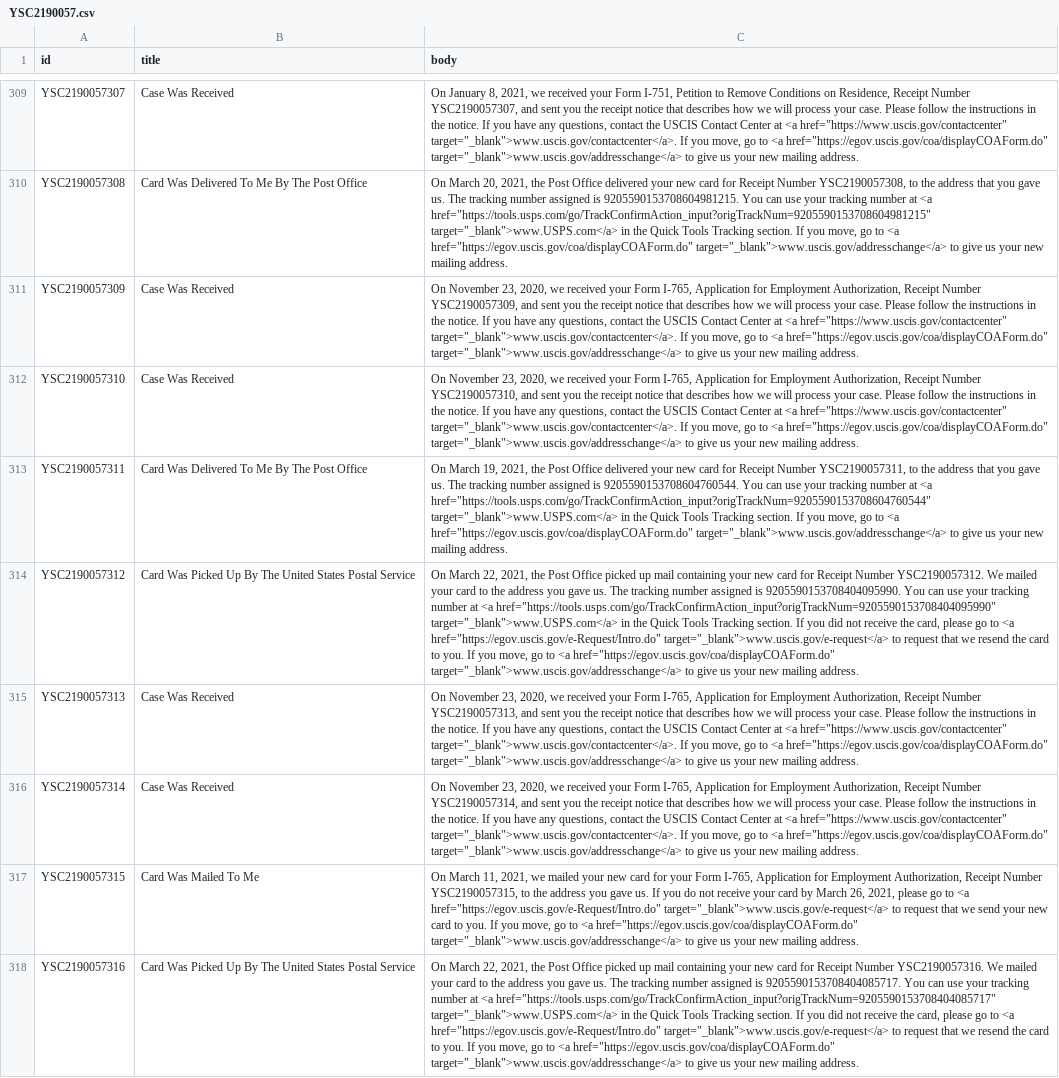
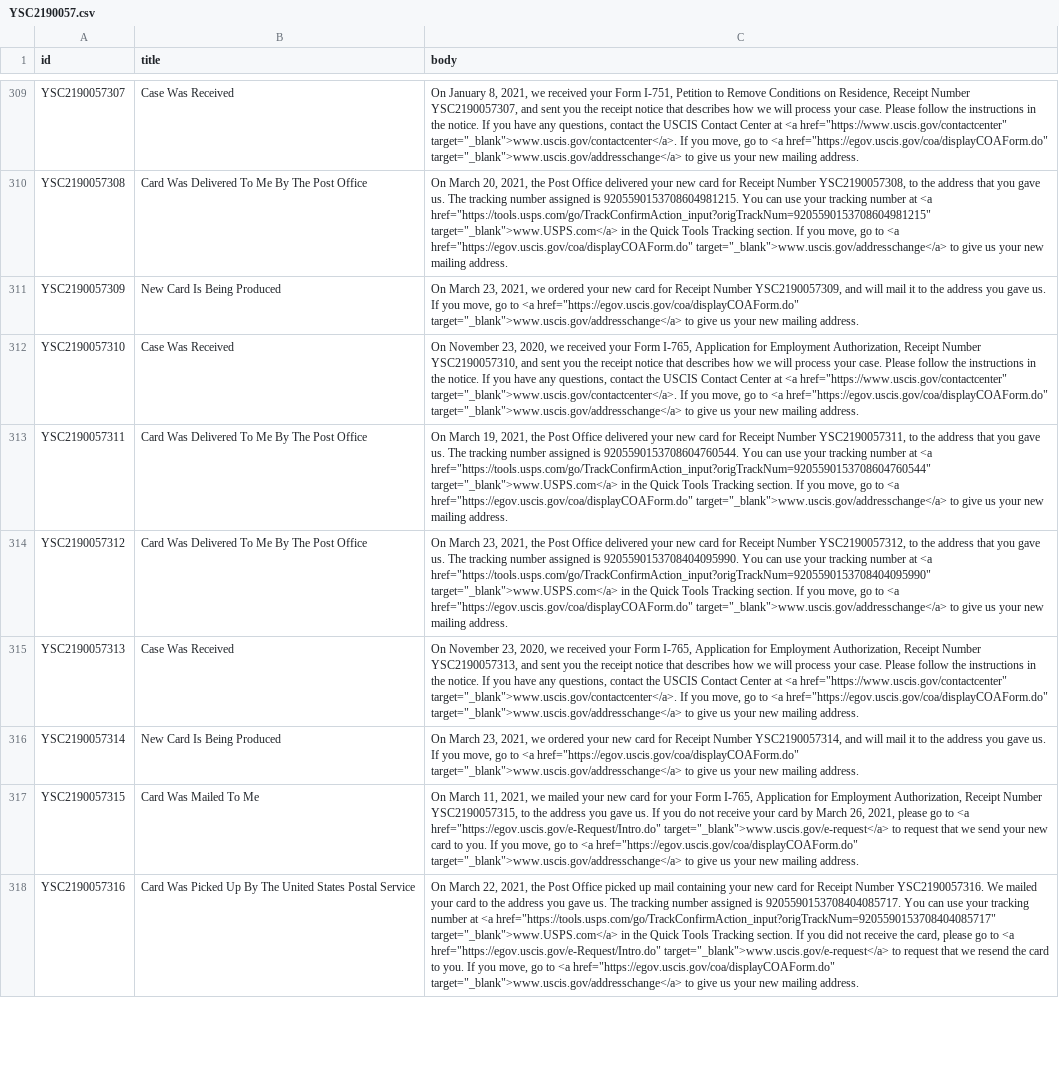
Before and after one commit to Shyamdeokr/opt-data, a CSV file: data/YSC2190057.csv, drawn as a sheet; only a part is shown, gaps mark what is left out; the diff covers the shown part only; the diff names each change by its address in the sheet, - before the commit and + after, or states it on an @@ line.

```diff
--- a/data/YSC2190057.csv
+++ b/data/YSC2190057.csv
-B311 (title): Case Was Received
+B311 (title): New Card Is Being Produced
-C311 (body): On November 23, 2020, we received your Form I-765, Application for Employment Authorization, Receipt Number YSC2190057309, and sent you the receipt notice that describes how we will process your case. Please follow the instructions in the notice. If you have any questions, contact the USCIS Contact Center at <a href="https://www.uscis.gov/contactcenter" target="_blank">www.uscis.gov/contactcenter</a>. If you…
+C311 (body): On March 23, 2021, we ordered your new card for Receipt Number YSC2190057309, and will mail it to the address you gave us. If you…
-B314 (title): Card Was Picked Up By The United States Postal Service
+B314 (title): Card Was Delivered To Me By The Post Office
-C314 (body): On March 22, 2021, the Post Office picked up mail containing your new card for Receipt Number YSC2190057312. We mailed your card to the address you gave us. The tracking number assigned is 9205590153708404095990. You can use your tracking number at <a href="https://tools.usps.com/go/TrackConfirmAction_input?origTrackNum=9205590153708404095990" target="_blank">www.USPS.com</a> in the Quick Tools Tracking section. If you did not receive the card, please go to <a href="https://egov.uscis.gov/e-Request/Intro.do" target="_blank">www.uscis.gov/e-request</a> to request that we resend the card to you. If you…
+C314 (body): On March 23, 2021, the Post Office delivered your new card for Receipt Number YSC2190057312, to the address that you gave us. The tracking number assigned is 9205590153708404095990. You can use your tracking number at <a href="https://tools.usps.com/go/TrackConfirmAction_input?origTrackNum=9205590153708404095990" target="_blank">www.USPS.com</a> in the Quick Tools Tracking section. If you…
-B316 (title): Case Was Received
+B316 (title): New Card Is Being Produced
-C316 (body): On November 23, 2020, we received your Form I-765, Application for Employment Authorization, Receipt Number YSC2190057314, and sent you the receipt notice that describes how we will process your case. Please follow the instructions in the notice. If you have any questions, contact the USCIS Contact Center at <a href="https://www.uscis.gov/contactcenter" target="_blank">www.uscis.gov/contactcenter</a>. If you…
+C316 (body): On March 23, 2021, we ordered your new card for Receipt Number YSC2190057314, and will mail it to the address you gave us. If you…
```
Also changed, not shown: 86 edited cells elsewhere in this file, data/YSC2190045.csv, data/YSC2190056.csv, 52 other files.
